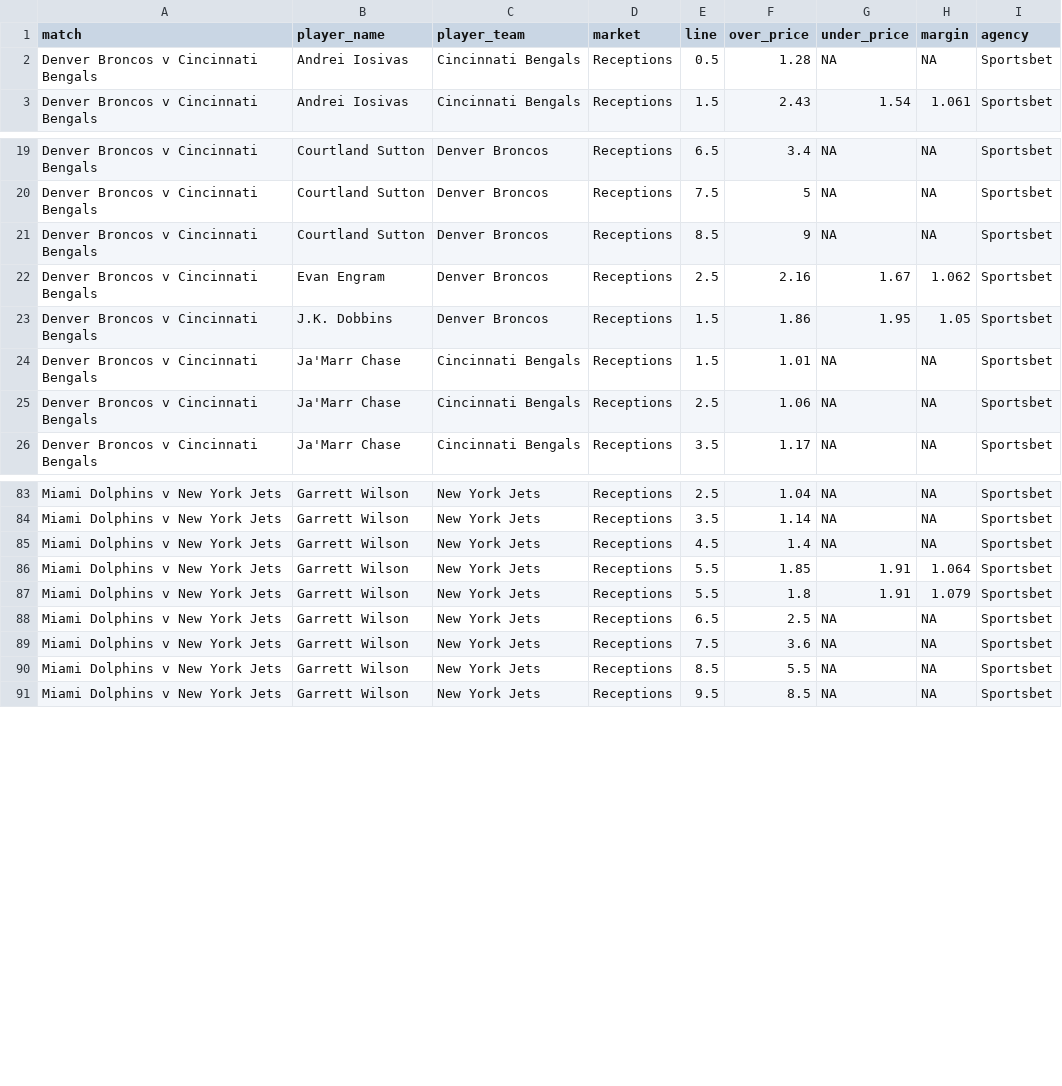
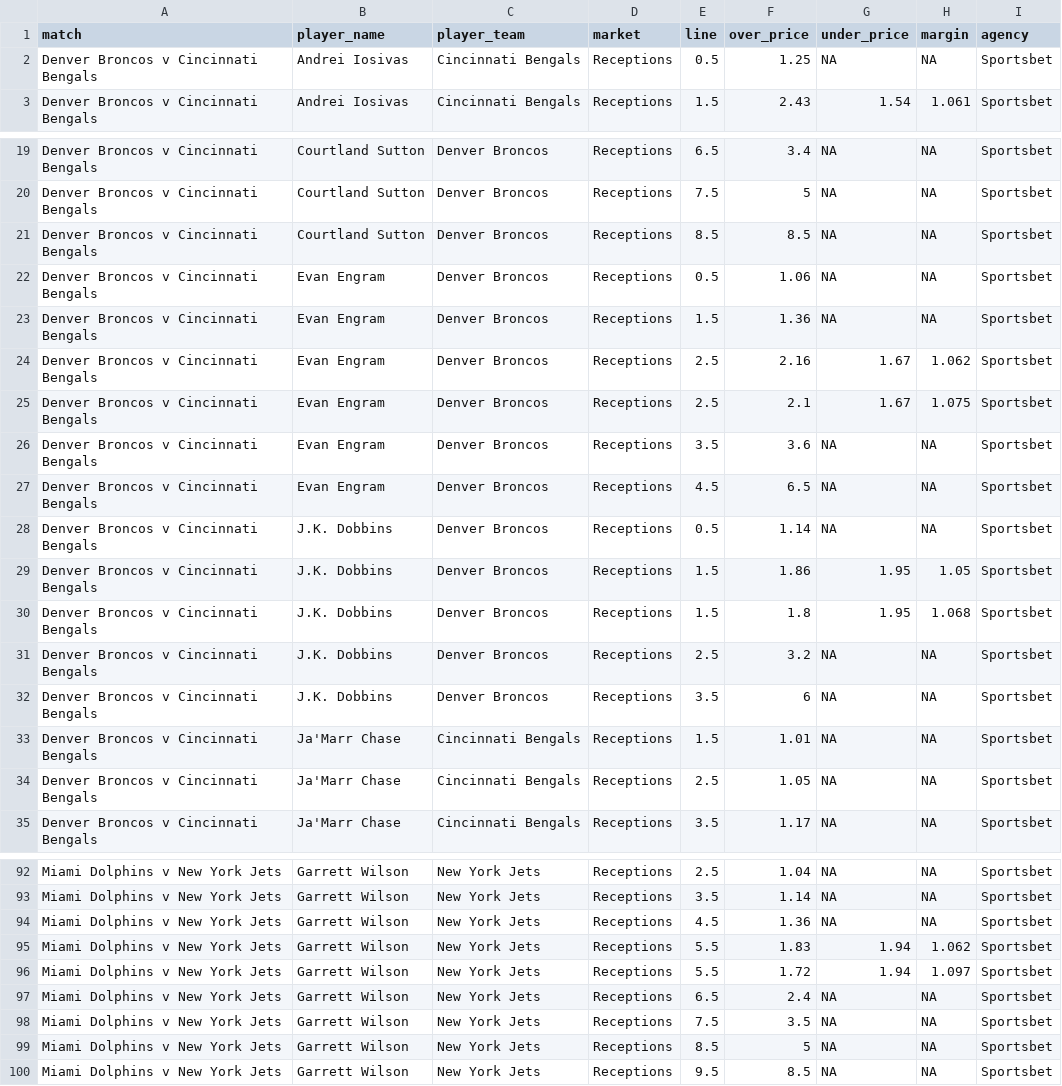
Before and after one commit to jamesbrown1417/NFL, a CSV file: Data/scraped_odds/sportsbet_receptions.csv, drawn as a sheet; only a part is shown, gaps mark what is left out; the diff covers the shown part only.

```diff
--- a/Data/scraped_odds/sportsbet_receptions.csv
+++ b/Data/scraped_odds/sportsbet_receptions.csv
@@ -1,3 +1,3 @@
 match,player_name,player_team,market,line,over_price,under_price,margin,agency
-Denver Broncos v Cincinnati Bengals,Andrei Iosivas,Cincinnati Bengals,Receptions,0.5,1.28,NA,NA,Sportsbet
+Denver Broncos v Cincinnati Bengals,Andrei Iosivas,Cincinnati Bengals,Receptions,0.5,1.25,NA,NA,Sportsbet
 Denver Broncos v Cincinnati Bengals,Andrei Iosivas,Cincinnati Bengals,Receptions,1.5,2.43,1.54,1.061,Sportsbet
@@ -20,7 +20,16 @@ Denver Broncos v Cincinnati Bengals,Courtland Sutton,Denver Broncos,Receptions,6
 Denver Broncos v Cincinnati Bengals,Courtland Sutton,Denver Broncos,Receptions,7.5,5,NA,NA,Sportsbet
-Denver Broncos v Cincinnati Bengals,Courtland Sutton,Denver Broncos,Receptions,8.5,9,NA,NA,Sportsbet
+Denver Broncos v Cincinnati Bengals,Courtland Sutton,Denver Broncos,Receptions,8.5,8.5,NA,NA,Sportsbet
+Denver Broncos v Cincinnati Bengals,Evan Engram,Denver Broncos,Receptions,0.5,1.06,NA,NA,Sportsbet
+Denver Broncos v Cincinnati Bengals,Evan Engram,Denver Broncos,Receptions,1.5,1.36,NA,NA,Sportsbet
 Denver Broncos v Cincinnati Bengals,Evan Engram,Denver Broncos,Receptions,2.5,2.16,1.67,1.062,Sportsbet
+Denver Broncos v Cincinnati Bengals,Evan Engram,Denver Broncos,Receptions,2.5,2.1,1.67,1.075,Sportsbet
+Denver Broncos v Cincinnati Bengals,Evan Engram,Denver Broncos,Receptions,3.5,3.6,NA,NA,Sportsbet
+Denver Broncos v Cincinnati Bengals,Evan Engram,Denver Broncos,Receptions,4.5,6.5,NA,NA,Sportsbet
+Denver Broncos v Cincinnati Bengals,J.K. Dobbins,Denver Broncos,Receptions,0.5,1.14,NA,NA,Sportsbet
 Denver Broncos v Cincinnati Bengals,J.K. Dobbins,Denver Broncos,Receptions,1.5,1.86,1.95,1.05,Sportsbet
+Denver Broncos v Cincinnati Bengals,J.K. Dobbins,Denver Broncos,Receptions,1.5,1.8,1.95,1.068,Sportsbet
+Denver Broncos v Cincinnati Bengals,J.K. Dobbins,Denver Broncos,Receptions,2.5,3.2,NA,NA,Sportsbet
+Denver Broncos v Cincinnati Bengals,J.K. Dobbins,Denver Broncos,Receptions,3.5,6,NA,NA,Sportsbet
 Denver Broncos v Cincinnati Bengals,Ja'Marr Chase,Cincinnati Bengals,Receptions,1.5,1.01,NA,NA,Sportsbet
-Denver Broncos v Cincinnati Bengals,Ja'Marr Chase,Cincinnati Bengals,Receptions,2.5,1.06,NA,NA,Sportsbet
+Denver Broncos v Cincinnati Bengals,Ja'Marr Chase,Cincinnati Bengals,Receptions,2.5,1.05,NA,NA,Sportsbet
 Denver Broncos v Cincinnati Bengals,Ja'Marr Chase,Cincinnati Bengals,Receptions,3.5,1.17,NA,NA,Sportsbet
@@ -84,8 +93,8 @@ Miami Dolphins v New York Jets,Garrett Wilson,New York Jets,Receptions,2.5,1.04,
 Miami Dolphins v New York Jets,Garrett Wilson,New York Jets,Receptions,3.5,1.14,NA,NA,Sportsbet
-Miami Dolphins v New York Jets,Garrett Wilson,New York Jets,Receptions,4.5,1.4,NA,NA,Sportsbet
-Miami Dolphins v New York Jets,Garrett Wilson,New York Jets,Receptions,5.5,1.85,1.91,1.064,Sportsbet
-Miami Dolphins v New York Jets,Garrett Wilson,New York Jets,Receptions,5.5,1.8,1.91,1.079,Sportsbet
-Miami Dolphins v New York Jets,Garrett Wilson,New York Jets,Receptions,6.5,2.5,NA,NA,Sportsbet
-Miami Dolphins v New York Jets,Garrett Wilson,New York Jets,Receptions,7.5,3.6,NA,NA,Sportsbet
-Miami Dolphins v New York Jets,Garrett Wilson,New York Jets,Receptions,8.5,5.5,NA,NA,Sportsbet
+Miami Dolphins v New York Jets,Garrett Wilson,New York Jets,Receptions,4.5,1.36,NA,NA,Sportsbet
+Miami Dolphins v New York Jets,Garrett Wilson,New York Jets,Receptions,5.5,1.83,1.94,1.062,Sportsbet
+Miami Dolphins v New York Jets,Garrett Wilson,New York Jets,Receptions,5.5,1.72,1.94,1.097,Sportsbet
+Miami Dolphins v New York Jets,Garrett Wilson,New York Jets,Receptions,6.5,2.4,NA,NA,Sportsbet
+Miami Dolphins v New York Jets,Garrett Wilson,New York Jets,Receptions,7.5,3.5,NA,NA,Sportsbet
+Miami Dolphins v New York Jets,Garrett Wilson,New York Jets,Receptions,8.5,5,NA,NA,Sportsbet
 Miami Dolphins v New York Jets,Garrett Wilson,New York Jets,Receptions,9.5,8.5,NA,NA,Sportsbet
```
Also changed, not shown: 3 edited cells elsewhere in this file, Data/scraped_odds/pointsbet_rushing_attempts.csv, Data/scraped_odds/pointsbet_touchdowns.csv, 52 other files.
